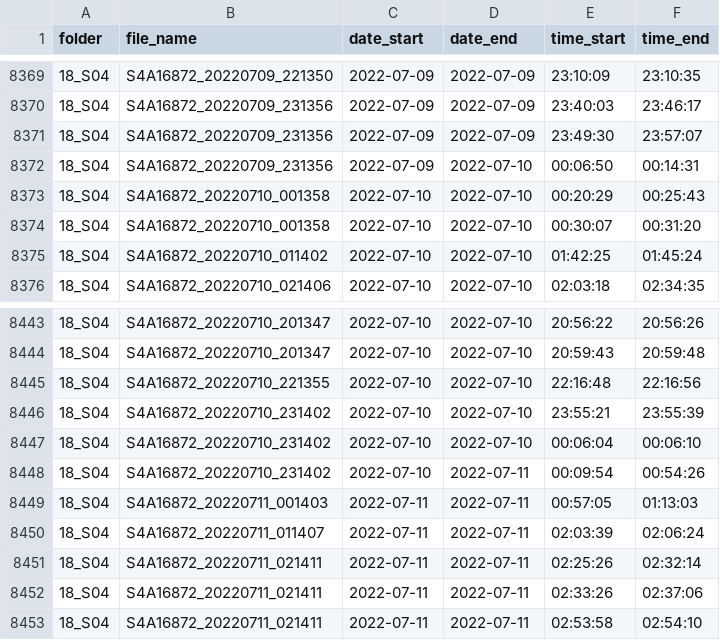
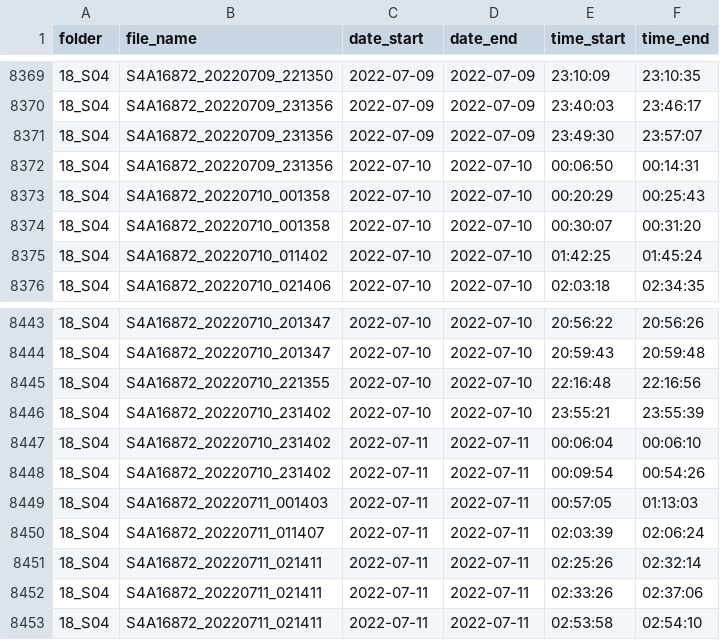
Before and after one commit to ParisiAndrea/Call_patterning, a CSV file: CSV/input/call_data.csv, drawn as a sheet; only a part is shown, gaps mark what is left out; the diff names each change by its address in the sheet, - before the commit and + after, or states it on an @@ line.

```diff
--- a/CSV/input/call_data.csv
+++ b/CSV/input/call_data.csv
-C8372 (date_start): 2022-07-09
+C8372 (date_start): 2022-07-10
-C8447:C8448 (date_start): 2022-07-10
+C8447:C8448 (date_start): 2022-07-11
-D8447 (date_end): 2022-07-10
+D8447 (date_end): 2022-07-11
```
Also changed, not shown: 15 other files.
